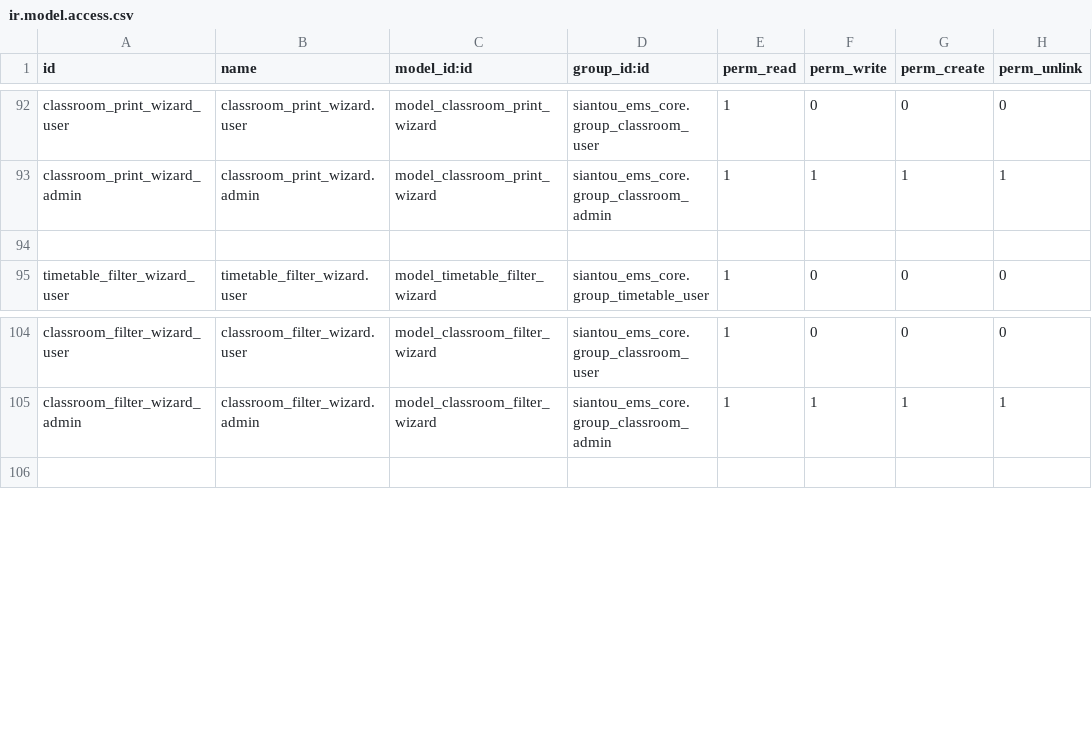
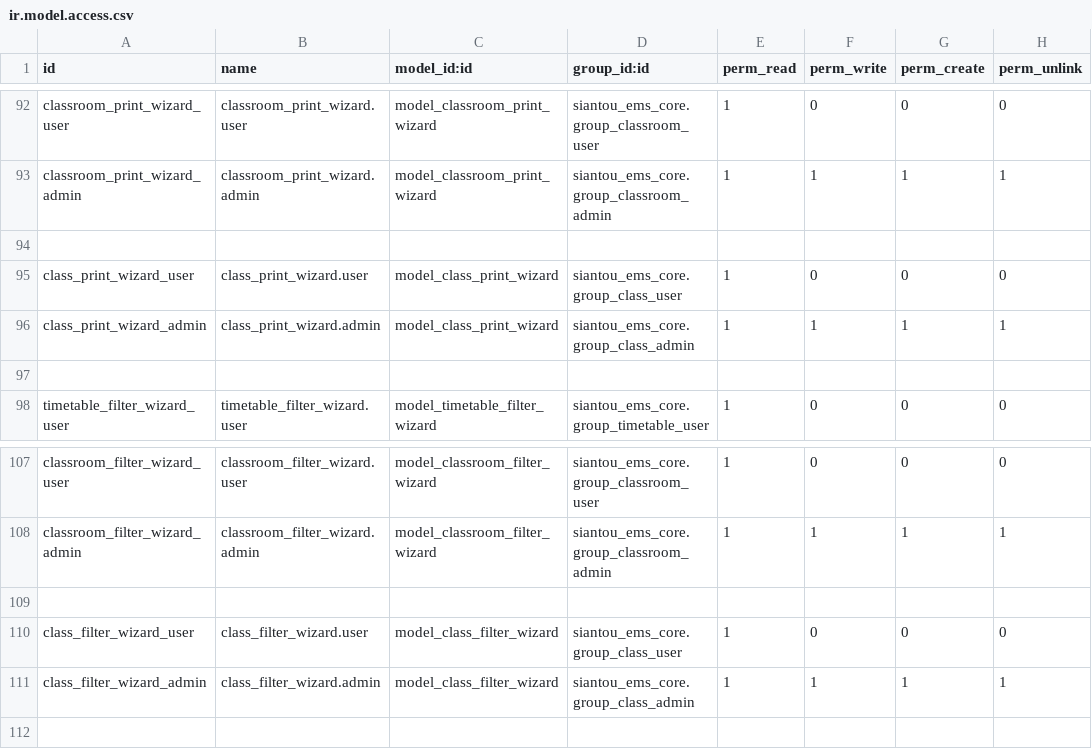
Before and after one commit to gaelfokou/odoo, a CSV file: modules/siantou_ems_core/security/ir.model.access.csv, drawn as a sheet; only a part is shown, gaps mark what is left out; the diff names each change by its address in the sheet, - before the commit and + after, or states it on an @@ line.

```diff
--- a/modules/siantou_ems_core/security/ir.model.access.csv
+++ b/modules/siantou_ems_core/security/ir.model.access.csv
+row 95: class_print_wizard_user | class_print_wizard.user | model_class_print_wizard | siantou_ems_core.group_class_user | 1 | 0 | 0 | 0
+row 96: class_print_wizard_admin | class_print_wizard.admin | model_class_print_wizard | siantou_ems_core.group_class_admin | 1 | 1 | 1 | 1
+row 97: (empty)
+row 109: (empty)
+row 110: class_filter_wizard_user | class_filter_wizard.user | model_class_filter_wizard | siantou_ems_core.group_class_user | 1 | 0 | 0 | 0
+row 111: class_filter_wizard_admin | class_filter_wizard.admin | model_class_filter_wizard | siantou_ems_core.group_class_admin | 1 | 1 | 1 | 1
```
Also changed, not shown: 4 other files.
